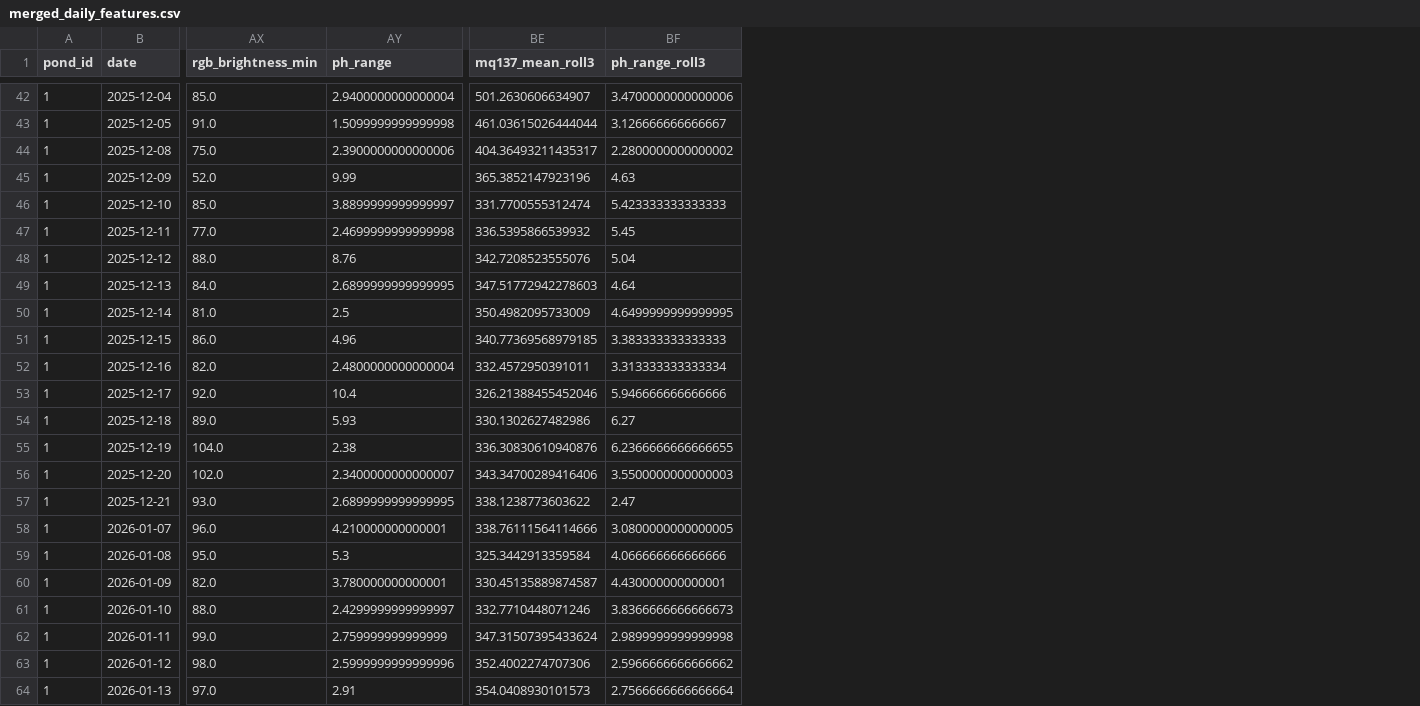
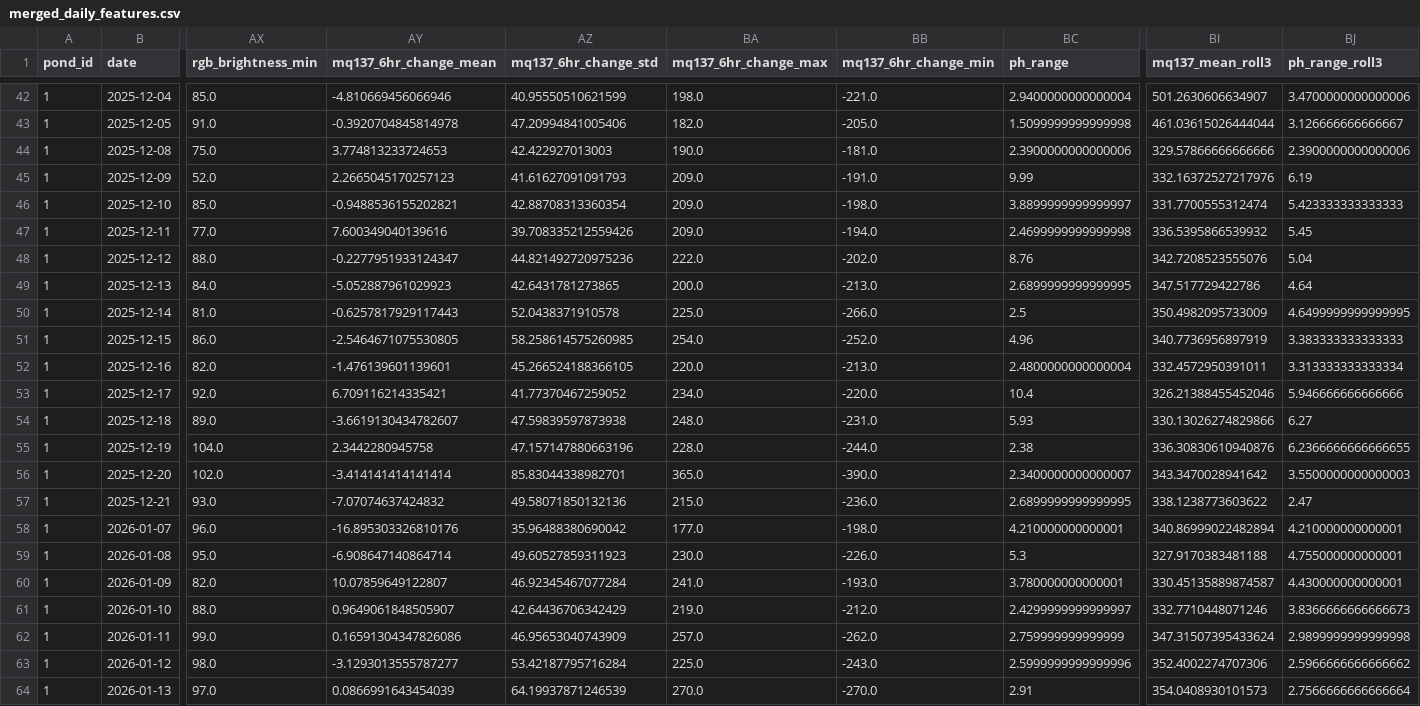
Before and after one commit to zxc123123106/ML, a CSV file: data/processed/merged_daily_features.csv, drawn as a sheet; only a part is shown, gaps mark what is left out; addresses are those after the commit; the diff covers the shown part only; the diff names each change by its address in the sheet, - before the commit and + after, or states it on an @@ line.

```diff
--- a/data/processed/merged_daily_features.csv
+++ b/data/processed/merged_daily_features.csv
+column AY (mq137_6hr_change_mean), rows 42-64: -4.810669456066946 | -0.3920704845814978 | 3.774813233724653 | 2.2665045170257123 | -0.9488536155202821 | 7.600349040139616 | -0.2277951933124347 | -5.052887961029923 | -0.6257817929117443 | -2.5464671075530805 | -1.476139601139601 | 6.709116214335421 | -3.6619130434782607 | 2.3442280945758 | -3.414141414141414 | -7.07074637424832 | -16.895303326810176 | -6.908647140864714 | 10.07859649122807 | 0.9649061848505907 | 0.16591304347826086 | -3.1293013555787277 | 0.0866991643454039
+column AZ (mq137_6hr_change_std), rows 42-64: 40.95550510621599 | 47.20994841005406 | 42.422927013003 | 41.61627091091793 | 42.88708313360354 | 39.708335212559426 | 44.821492720975236 | 42.6431781273865 | 52.0438371910578 | 58.258614575260985 | 45.266524188366105 | 41.77370467259052 | 47.59839597873938 | 47.157147880663196 | 85.83044338982701 | 49.58071850132136 | 35.96488380690042 | 49.60527859311923 | 46.92345467077284 | 42.64436706342429 | 46.95653040743909 | 53.42187795716284 | 64.19937871246539
+column BA (mq137_6hr_change_max), rows 42-64: 198.0 | 182.0 | 190.0 | 209.0 | 209.0 | 209.0 | 222.0 | 200.0 | 225.0 | 254.0 | 220.0 | 234.0 | 248.0 | 228.0 | 365.0 | 215.0 | 177.0 | 230.0 | 241.0 | 219.0 | 257.0 | 225.0 | 270.0
+column BB (mq137_6hr_change_min), rows 42-64: -221.0 | -205.0 | -181.0 | -191.0 | -198.0 | -194.0 | -202.0 | -213.0 | -266.0 | -252.0 | -213.0 | -220.0 | -231.0 | -244.0 | -390.0 | -236.0 | -198.0 | -226.0 | -193.0 | -212.0 | -262.0 | -243.0 | -270.0
-BI44 (mq137_mean_roll3): 404.36493211435317
+BI44 (mq137_mean_roll3): 329.57866666666666
-BJ44 (ph_range_roll3): 2.2800000000000002
+BJ44 (ph_range_roll3): 2.3900000000000006
-BI45 (mq137_mean_roll3): 365.3852147923196
+BI45 (mq137_mean_roll3): 332.16372527217976
-BJ45 (ph_range_roll3): 4.63
+BJ45 (ph_range_roll3): 6.19
-BI49 (mq137_mean_roll3): 347.51772942278603
+BI49 (mq137_mean_roll3): 347.517729422786
-BI51 (mq137_mean_roll3): 340.77369568979185
+BI51 (mq137_mean_roll3): 340.7736956897919
-BI54 (mq137_mean_roll3): 330.1302627482986
+BI54 (mq137_mean_roll3): 330.13026274829866
-BI56 (mq137_mean_roll3): 343.34700289416406
+BI56 (mq137_mean_roll3): 343.3470028941642
-BI58 (mq137_mean_roll3): 338.76111564114666
+BI58 (mq137_mean_roll3): 340.86999022482894
-BJ58 (ph_range_roll3): 3.0800000000000005
+BJ58 (ph_range_roll3): 4.210000000000001
-BI59 (mq137_mean_roll3): 325.3442913359584
+BI59 (mq137_mean_roll3): 327.9170383481188
-BJ59 (ph_range_roll3): 4.066666666666666
+BJ59 (ph_range_roll3): 4.755000000000001
```
Also changed, not shown: 22 edited cells elsewhere in this file, data/processed/test_set.csv, data/processed/train_set.csv, 25 other files.
